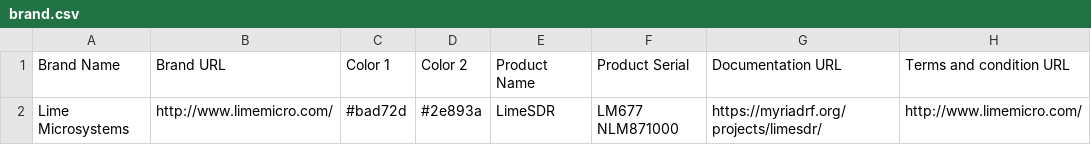
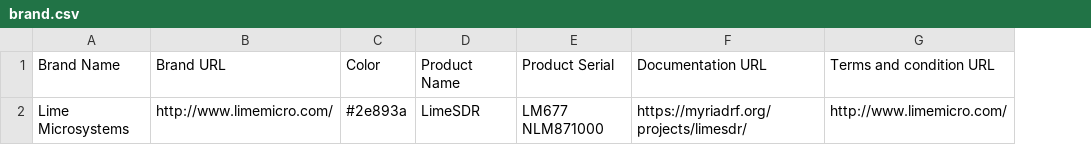
Before and after one commit to canonical-web-and-design/branded-store, a CSV file: public/brand-settings/brand.csv, drawn as a sheet; removed rows and columns are numbered as before the commit, all else as after; the diff names each change by its address in the sheet, - before the commit and + after, or states it on an @@ line.

Commit message:
Use only 1 Brand color

```diff
--- a/public/brand-settings/brand.csv
+++ b/public/brand-settings/brand.csv
-column C (Color 1), row 2: #bad72d
-C1: Color 2
+C1: Color
```
Also changed, not shown: 4 other files.
